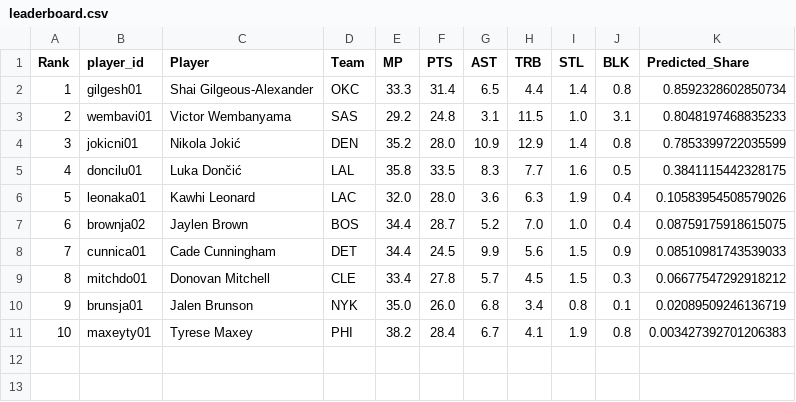
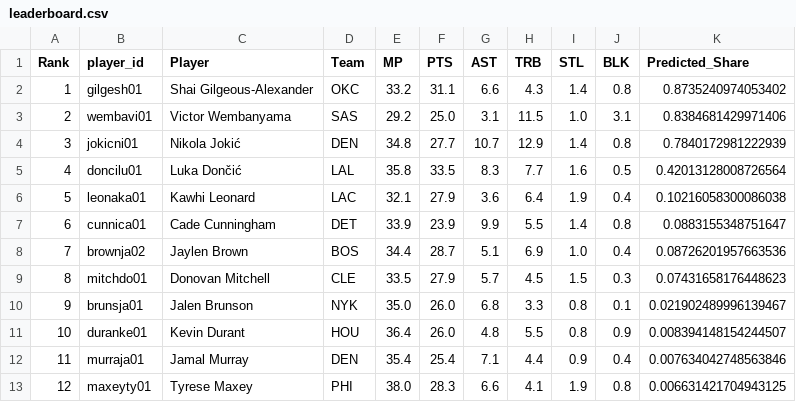
Before and after one commit to esencela/NBA_MVP_Predictor, a CSV file: streamlit/data/leaderboard.csv, drawn as a sheet; removed rows and columns are numbered as before the commit, all else as after; the diff names each change by its address in the sheet, - before the commit and + after, or states it on an @@ line.

```diff
--- a/streamlit/data/leaderboard.csv
+++ b/streamlit/data/leaderboard.csv
-E2 (MP): 33.3
+E2 (MP): 33.2
-F2 (PTS): 31.4
+F2 (PTS): 31.1
-G2 (AST): 6.5
+G2 (AST): 6.6
-H2 (TRB): 4.4
+H2 (TRB): 4.3
-K2 (Predicted_Share): 0.8592328602850734
+K2 (Predicted_Share): 0.8735240974053402
-F3 (PTS): 24.8
+F3 (PTS): 25.0
-K3 (Predicted_Share): 0.8048197468835233
+K3 (Predicted_Share): 0.8384681429971406
-E4 (MP): 35.2
+E4 (MP): 34.8
-F4 (PTS): 28.0
+F4 (PTS): 27.7
-G4 (AST): 10.9
+G4 (AST): 10.7
-K4 (Predicted_Share): 0.7853399722035599
+K4 (Predicted_Share): 0.7840172981222939
-K5 (Predicted_Share): 0.3841115442328175
+K5 (Predicted_Share): 0.42013128008726564
-E6 (MP): 32.0
+E6 (MP): 32.1
-F6 (PTS): 28.0
+F6 (PTS): 27.9
-H6 (TRB): 6.3
+H6 (TRB): 6.4
-K6 (Predicted_Share): 0.10583954508579026
+K6 (Predicted_Share): 0.10216058300086038
+row 7: 6 | cunnica01 | Cade Cunningham | DET | 33.9 | 23.9 | 9.9 | 5.5 | 1.4 | 0.8 | 0.0883155348751647
@@ column A (Rank) renumbered from row 8 down @@
-G8 (AST): 5.2
+G8 (AST): 5.1
-H8 (TRB): 7.0
+H8 (TRB): 6.9
-K8 (Predicted_Share): 0.08759175918615075
+K8 (Predicted_Share): 0.08726201957663536
-row 8: 7 | cunnica01 | Cade Cunningham | DET | 34.4 | 24.5 | 9.9 | 5.6 | 1.5 | 0.9 | 0.08510981743539033
-E9 (MP): 33.4
+E9 (MP): 33.5
-F9 (PTS): 27.8
+F9 (PTS): 27.9
-K9 (Predicted_Share): 0.06677547292918212
+K9 (Predicted_Share): 0.07431658176448623
-H10 (TRB): 3.4
+H10 (TRB): 3.3
-K10 (Predicted_Share): 0.02089509246136719
+K10 (Predicted_Share): 0.021902489996139467
+row 11: 10 | duranke01 | Kevin Durant | HOU | 36.4 | 26.0 | 4.8 | 5.5 | 0.8 | 0.9 | 0.008394148154244507
+row 12: 11 | murraja01 | Jamal Murray | DEN | 35.4 | 25.4 | 7.1 | 4.4 | 0.9 | 0.4 | 0.007634042748563846
-E13 (MP): 38.2
+E13 (MP): 38.0
-F13 (PTS): 28.4
+F13 (PTS): 28.3
-G13 (AST): 6.7
+G13 (AST): 6.6
-K13 (Predicted_Share): 0.003427392701206383
+K13 (Predicted_Share): 0.006631421704943125
```
Also changed, not shown: 4 other files.
